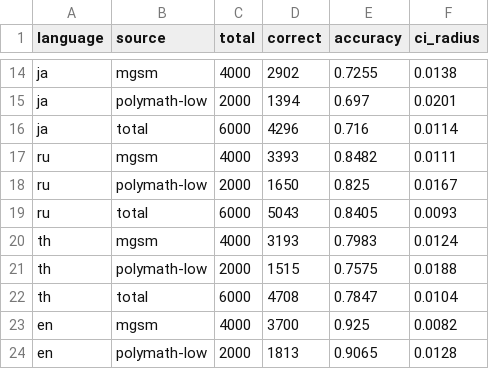
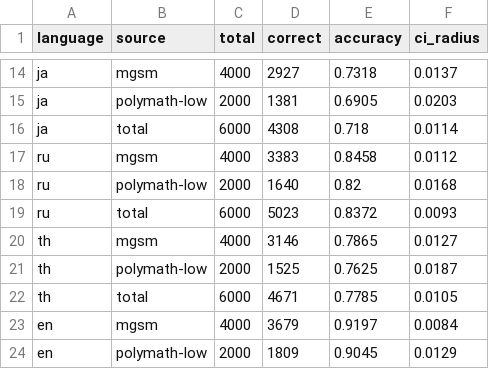
Before and after one commit to Whisper-6/MTransfer, a CSV file: output/Qwen2.5-7B-Instruct/QxAx/result.csv, drawn as a sheet; only a part is shown, gaps mark what is left out; the diff covers the shown part only; the diff names each change by its address in the sheet, - before the commit and + after, or states it on an @@ line.

```diff
--- a/output/Qwen2.5-7B-Instruct/QxAx/result.csv
+++ b/output/Qwen2.5-7B-Instruct/QxAx/result.csv
-D14 (correct): 2902
+D14 (correct): 2927
-E14 (accuracy): 0.7255
+E14 (accuracy): 0.7318
-F14 (ci_radius): 0.0138
+F14 (ci_radius): 0.0137
-D15 (correct): 1394
+D15 (correct): 1381
-E15 (accuracy): 0.697
+E15 (accuracy): 0.6905
-F15 (ci_radius): 0.0201
+F15 (ci_radius): 0.0203
-D16 (correct): 4296
+D16 (correct): 4308
-E16 (accuracy): 0.716
+E16 (accuracy): 0.718
-D17 (correct): 3393
+D17 (correct): 3383
-E17 (accuracy): 0.8482
+E17 (accuracy): 0.8458
-F17 (ci_radius): 0.0111
+F17 (ci_radius): 0.0112
-D18 (correct): 1650
+D18 (correct): 1640
-E18 (accuracy): 0.825
+E18 (accuracy): 0.82
-F18 (ci_radius): 0.0167
+F18 (ci_radius): 0.0168
-D19 (correct): 5043
+D19 (correct): 5023
-E19 (accuracy): 0.8405
+E19 (accuracy): 0.8372
-D20 (correct): 3193
+D20 (correct): 3146
-E20 (accuracy): 0.7983
+E20 (accuracy): 0.7865
-F20 (ci_radius): 0.0124
+F20 (ci_radius): 0.0127
-D21 (correct): 1515
+D21 (correct): 1525
-E21 (accuracy): 0.7575
+E21 (accuracy): 0.7625
-F21 (ci_radius): 0.0188
+F21 (ci_radius): 0.0187
-D22 (correct): 4708
+D22 (correct): 4671
-E22 (accuracy): 0.7847
+E22 (accuracy): 0.7785
-F22 (ci_radius): 0.0104
+F22 (ci_radius): 0.0105
-D23 (correct): 3700
+D23 (correct): 3679
-E23 (accuracy): 0.925
+E23 (accuracy): 0.9197
-F23 (ci_radius): 0.0082
+F23 (ci_radius): 0.0084
-D24 (correct): 1813
+D24 (correct): 1809
-E24 (accuracy): 0.9065
+E24 (accuracy): 0.9045
-F24 (ci_radius): 0.0128
+F24 (ci_radius): 0.0129
```
Also changed, not shown: 33 edited cells elsewhere in this file, 3 other files.
